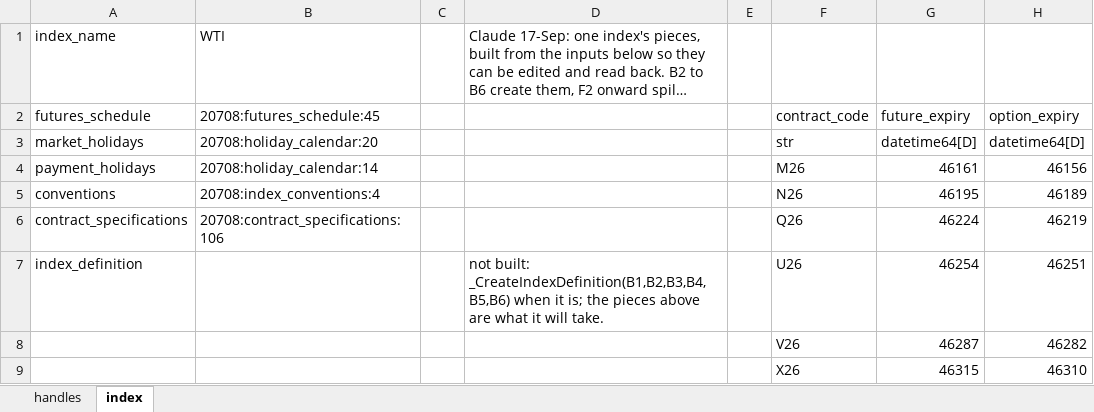
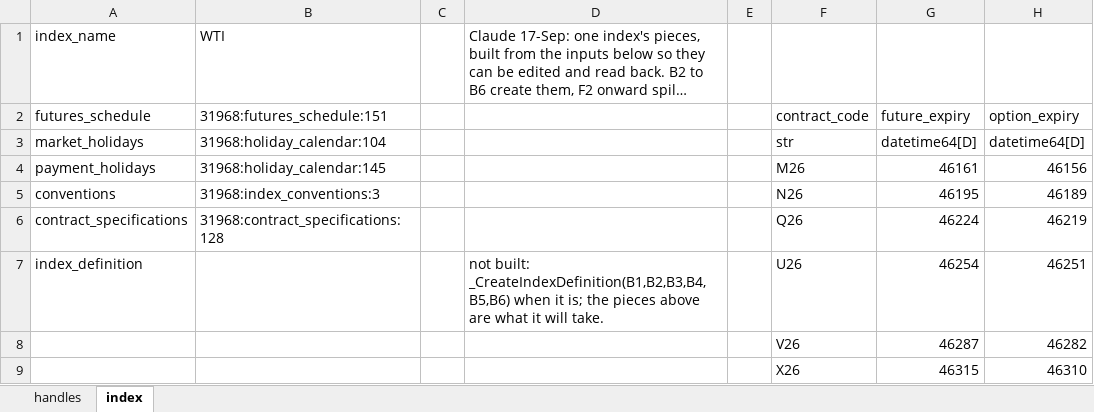
Before and after one commit to gobbles404/catalyst, an Excel workbook: workbooks/handles.xlsx, sheet index, drawn as a sheet; only a part is shown; long unchanged cells end in …; values as stored, in another font and other column widths than the file's, no borders; the diff names each change by its address in the sheet, - before the commit and + after, or states it on an @@ line.

```diff
--- a/workbooks/handles.xlsx (sheet index)
+++ b/workbooks/handles.xlsx (sheet index)
-B2: 20708:futures_schedule:45
+B2: 31968:futures_schedule:151
-B3: 20708:holiday_calendar:20
+B3: 31968:holiday_calendar:104
-B4: 20708:holiday_calendar:14
+B4: 31968:holiday_calendar:145
-B5: 20708:index_conventions:4
+B5: 31968:index_conventions:3
-B6: 20708:contract_specifications:106
+B6: 31968:contract_specifications:128
```
Also changed, not shown: sheet handles, 21 other files.
